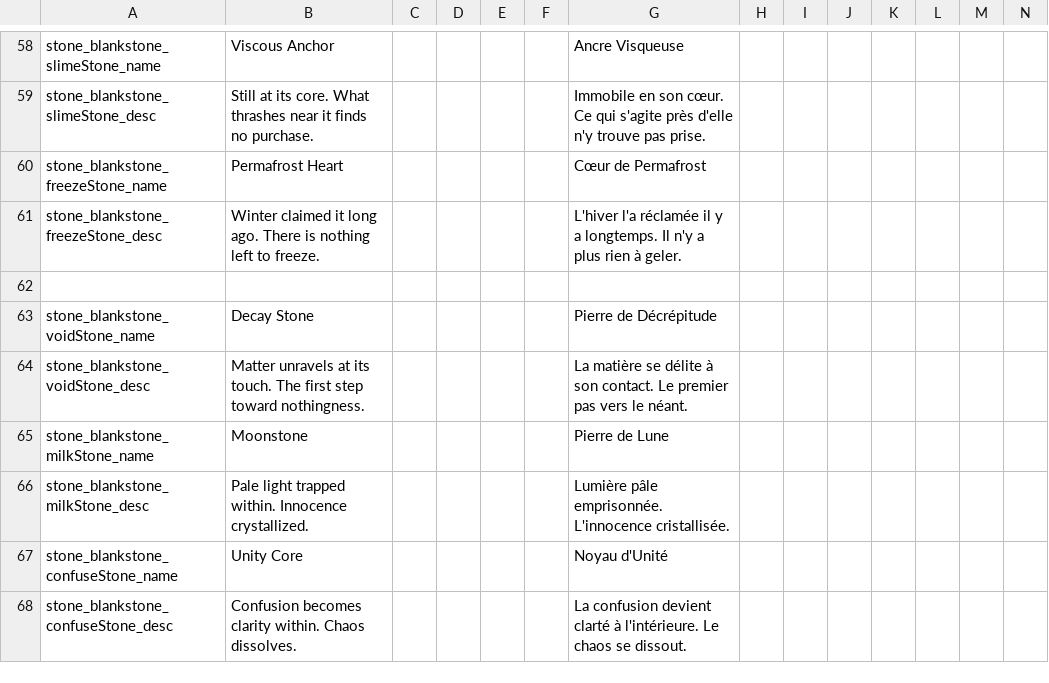
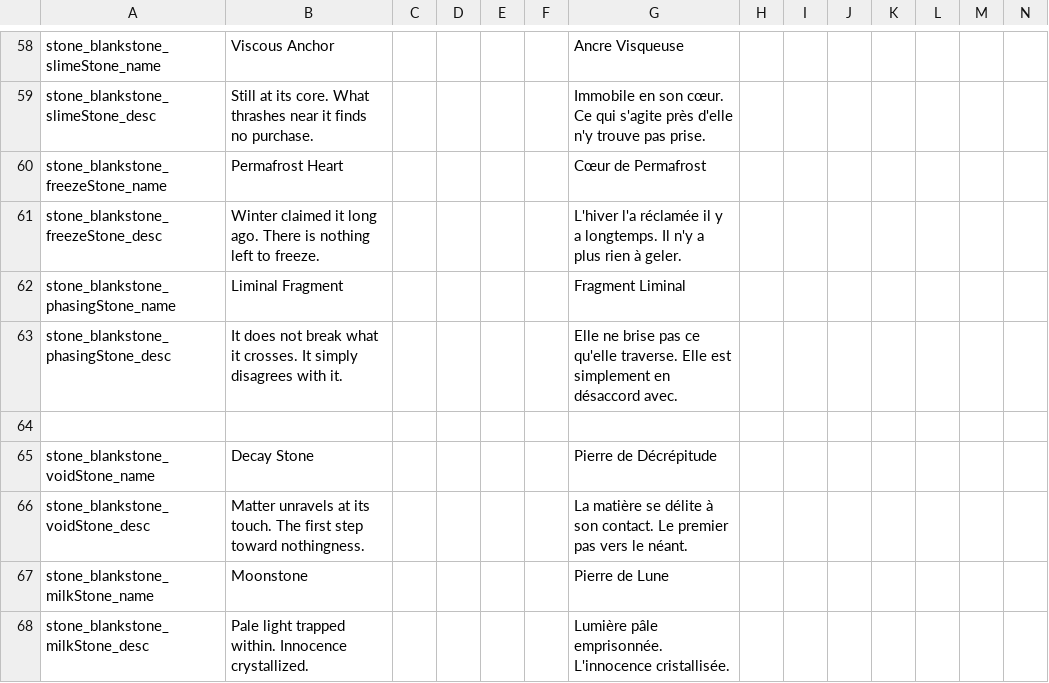
Before and after one commit to kedesiklem/blankStone, a CSV file: translations.csv, drawn as a sheet; only a part is shown, gaps mark what is left out; the shorter side is filled out with more unchanged rows; rows hold the shown columns only; the diff names each change by its address in the sheet, - before the commit and + after, or states it on an @@ line.

Commit message:
1.16.2 fix : toxic stone & mana stone refacto : craft_registry feat : phasingstone

```diff
--- a/translations.csv
+++ b/translations.csv
+row 62: stone_blankstone_phasingStone_name | Liminal Fragment |  |  |  |  | Fragment Liminal
+row 63: stone_blankstone_phasingStone_desc | It does not break what it crosses. It simply disagrees with it. |  |  |  |  | Elle ne brise pas ce qu'elle traverse. Elle est simplement en désaccord avec.
```
Also changed, not shown: 22 other files.
